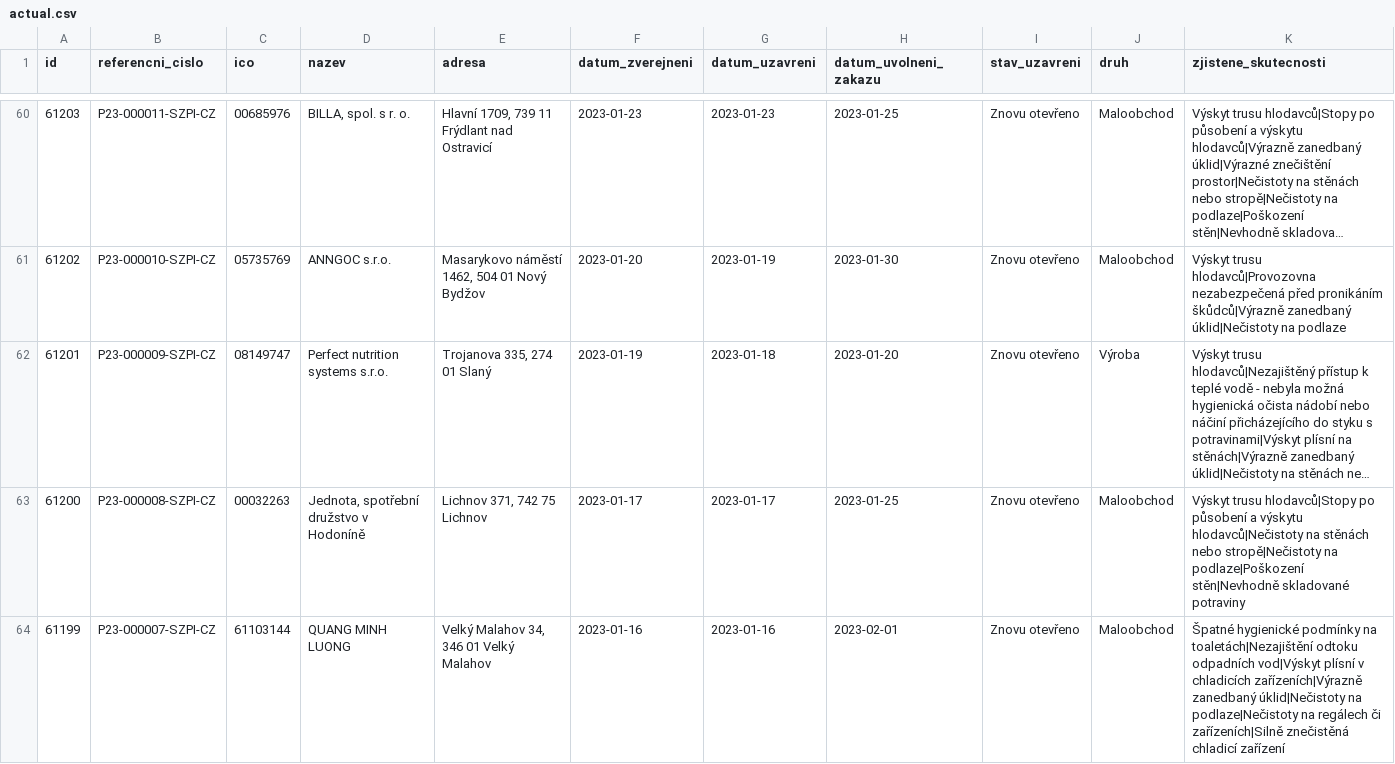
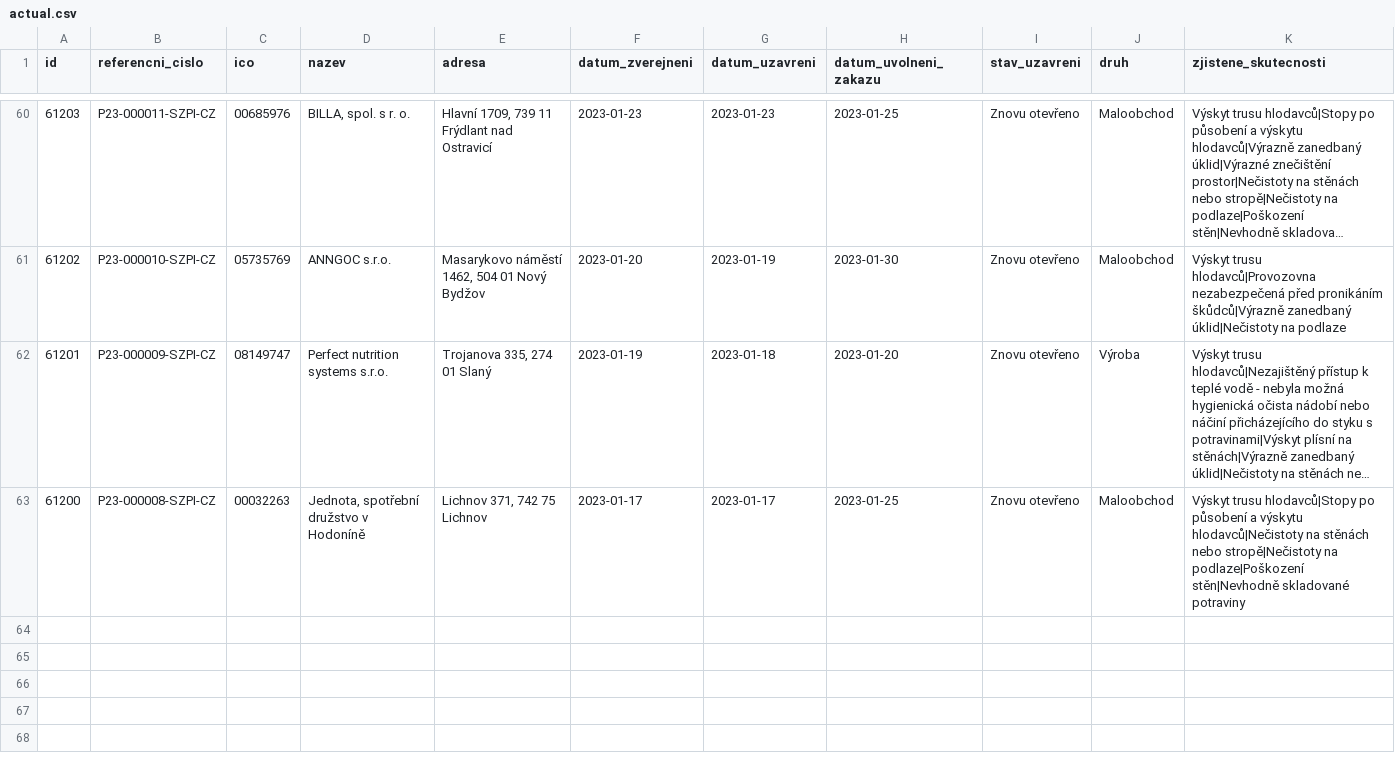
Before and after one commit to jandolezal/potraviny, a CSV file: data/actual.csv, drawn as a sheet; only a part is shown, gaps mark what is left out; long unchanged cells end in ….

```diff
--- a/data/actual.csv
+++ b/data/actual.csv
@@ -63,2 +63 @@ id,referencni_cislo,ico,nazev,adresa,datum_zverejneni,datum_uzavreni,datum_uvoln
 61200,P23-000008-SZPI-CZ,00032263,"Jednota, spotřební družstvo v Hodoníně","Lichnov 371, 742 75 Lichnov",2023-01-17,2023-01-17,2023-01-25,Znovu otevřeno,Maloobchod,Výskyt trusu hlodavců|Stopy po působení a výskytu hlodavců|Nečistoty na stěnách nebo stropě|Nečistoty na podlaze|Poškození stěn|Nevhodně skladované potraviny
-61199,P23-000007-SZPI-CZ,61103144,QUANG MINH LUONG,"Velký Malahov 34, 346 01 Velký Malahov",2023-01-16,2023-01-16,2023-02-01,Znovu otevřeno,Maloobchod,Špatné hygienické podmínky na toaletách|Nezajištění odtoku odpadních vod|Výskyt plísní v chladicích zařízeních|Výrazně zanedbaný úklid|Nečistoty na podlaze|Nečistoty na regálech či zařízeních|Silně znečistěná chladicí zařízení
```
Also changed, not shown: data/archive.csv.
